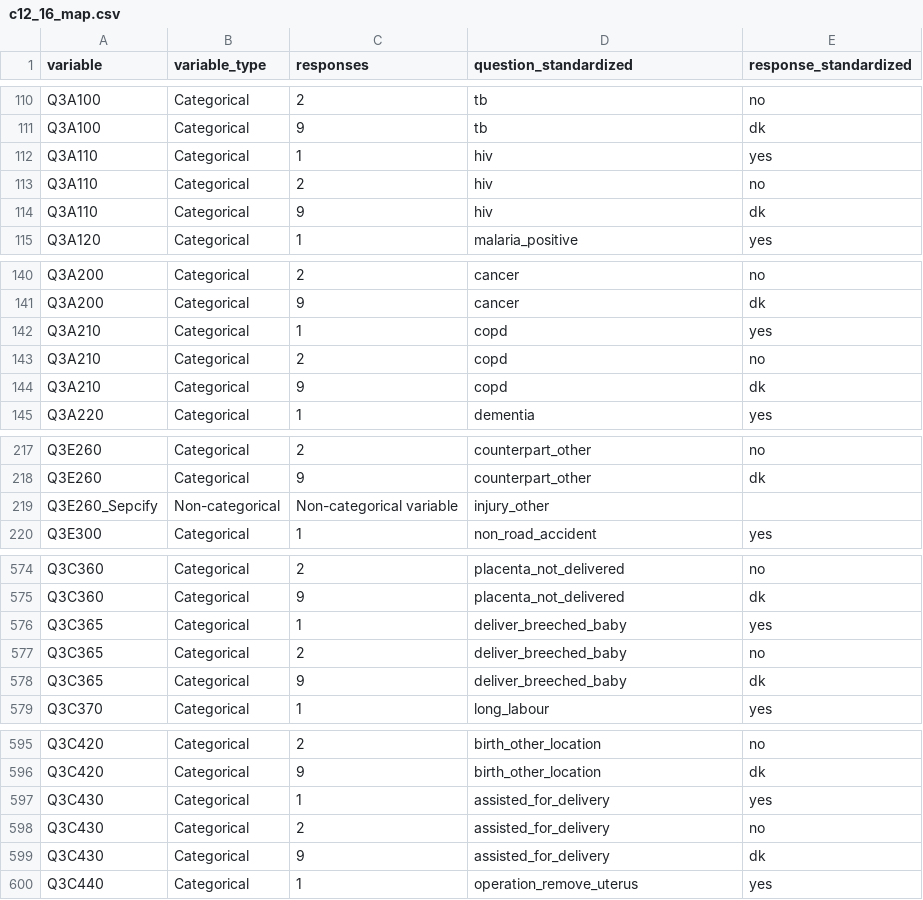
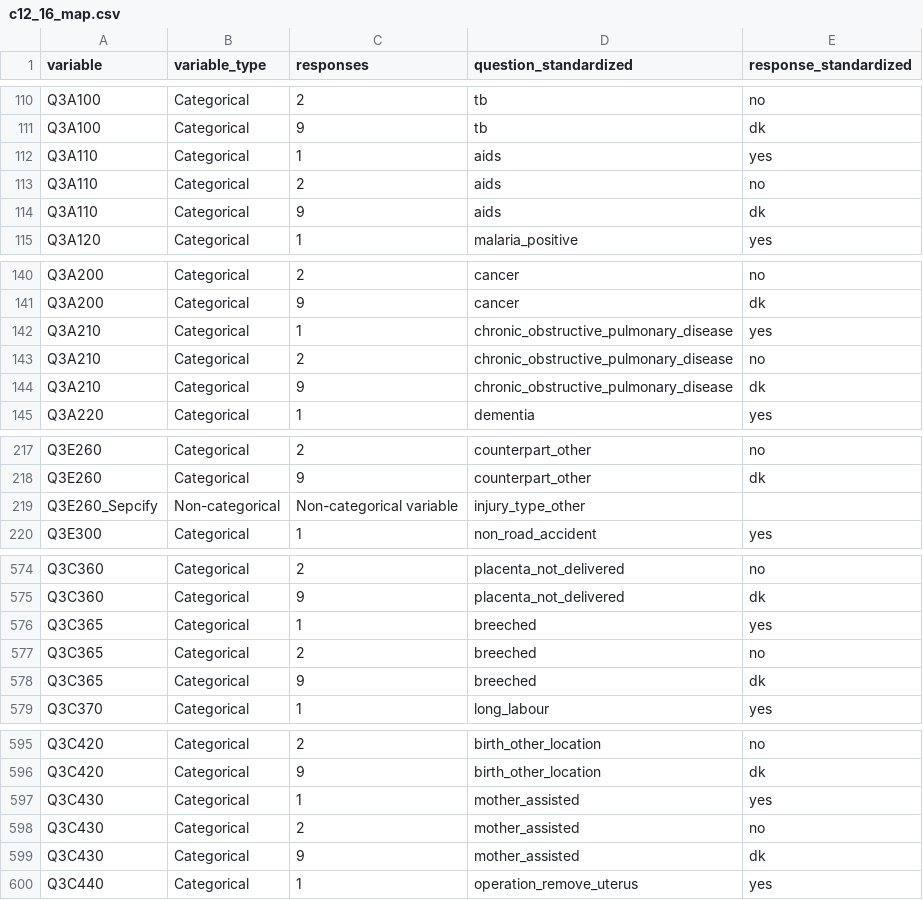
Before and after one commit to databrew/vida, a CSV file: gambia/bs_hdss/c12_16_map.csv, drawn as a sheet; only a part is shown, gaps mark what is left out; the diff covers the shown part only.

```diff
--- a/gambia/bs_hdss/c12_16_map.csv
+++ b/gambia/bs_hdss/c12_16_map.csv
@@ -112,3 +112,3 @@ Q3A100,Categorical,9,tb,dk,,
-Q3A110,Categorical,1,hiv,yes,,
-Q3A110,Categorical,2,hiv,no ,,
-Q3A110,Categorical,9,hiv,dk,,
+Q3A110,Categorical,1,aids,yes
+Q3A110,Categorical,2,aids,no
+Q3A110,Categorical,9,aids,dk
@@ -142,3 +142,3 @@ Q3A200,Categorical,9,cancer,dk,,
-Q3A210,Categorical,1,copd,yes,,
-Q3A210,Categorical,2,copd,no ,,
-Q3A210,Categorical,9,copd,dk,,
+Q3A210,Categorical,1,chronic_obstructive_pulmonary_disease,yes
+Q3A210,Categorical,2,chronic_obstructive_pulmonary_disease,no
+Q3A210,Categorical,9,chronic_obstructive_pulmonary_disease,dk
@@ -219 +219 @@ Q3E260,Categorical,9,counterpart_other,dk,,
-Q3E260_Sepcify,Non-categorical,Non-categorical variable,injury_other,,,
+Q3E260_Sepcify,Non-categorical,Non-categorical variable,injury_type_other,
@@ -576,3 +576,3 @@ Q3C360,Categorical,9,placenta_not_delivered,dk,,
-Q3C365,Categorical,1,deliver_breeched_baby,yes,,
-Q3C365,Categorical,2,deliver_breeched_baby,no,,
-Q3C365,Categorical,9,deliver_breeched_baby,dk,,
+Q3C365,Categorical,1,breeched,yes
+Q3C365,Categorical,2,breeched,no
+Q3C365,Categorical,9,breeched,dk
@@ -597,3 +597,3 @@ Q3C420,Categorical,9,birth_other_location,dk,,
-Q3C430,Categorical,1,assisted_for_delivery,yes,,
-Q3C430,Categorical,2,assisted_for_delivery,no,,
-Q3C430,Categorical,9,assisted_for_delivery,dk,,
+Q3C430,Categorical,1,mother_assisted,yes
+Q3C430,Categorical,2,mother_assisted,no
+Q3C430,Categorical,9,mother_assisted,dk
```
Also changed, not shown: 2 edited cells elsewhere in this file, gambia/bn_hdss/c2012_map.csv, gambia/bs_hdss/c08_12_map.csv, 25 other files.
